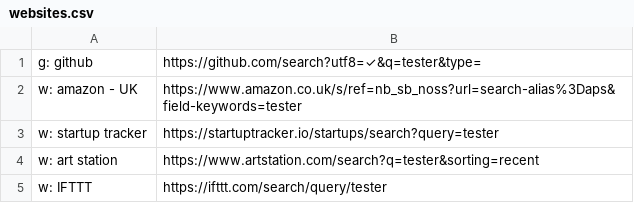
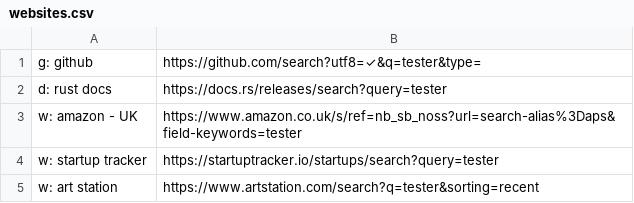
Before and after one commit to nikitavoloboev/alfred-web-searches, a CSV file: workflow/websites.csv, drawn as a sheet; only a part is shown; the shorter side is filled out with more unchanged rows; the diff names each change by its address in the sheet, - before the commit and + after, or states it on an @@ line.

```diff
--- a/workflow/websites.csv
+++ b/workflow/websites.csv
+row 2: d: rust docs | https://docs.rs/releases/search?query=tester
```
Also changed, not shown: 3 other files.
